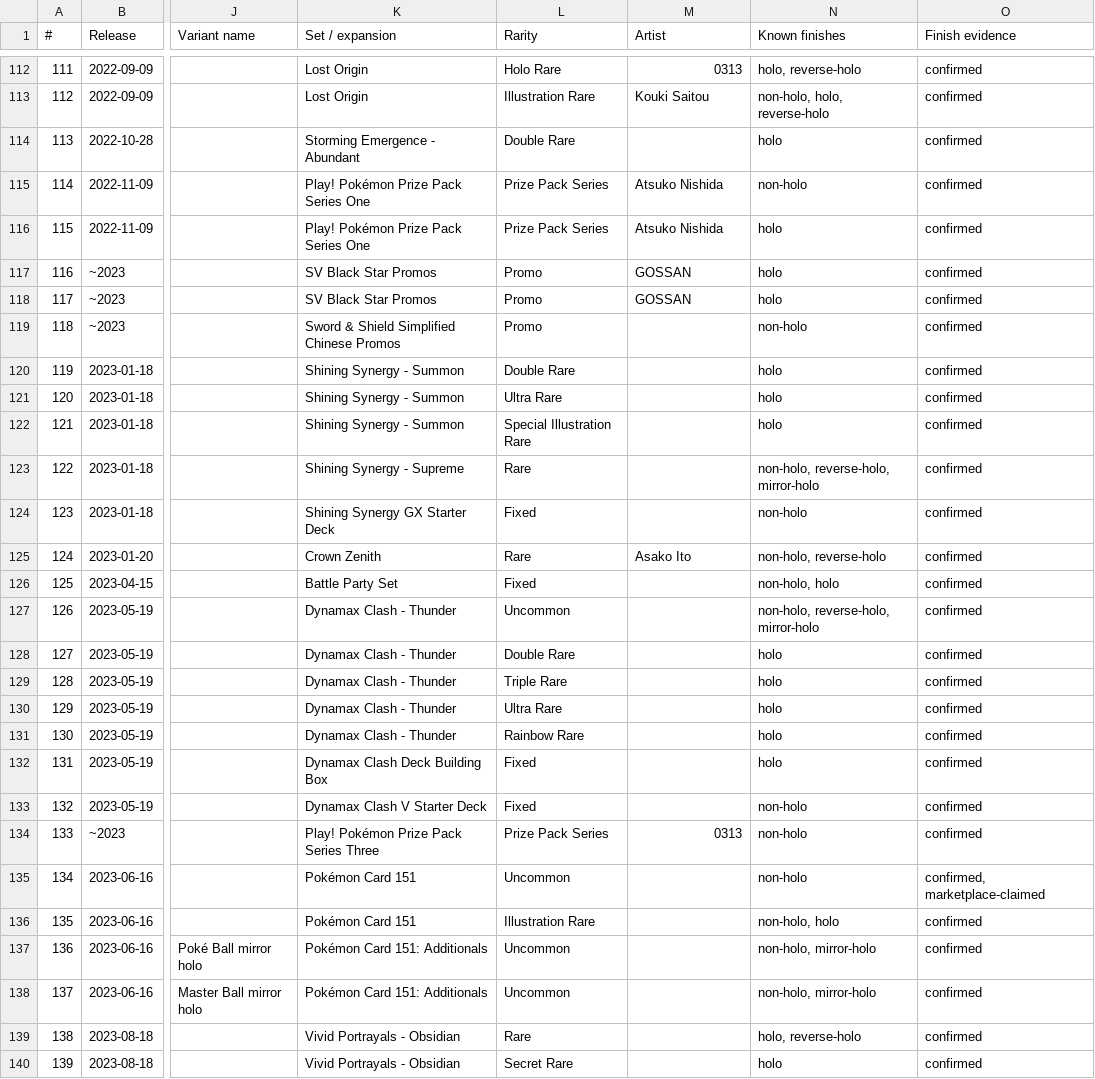
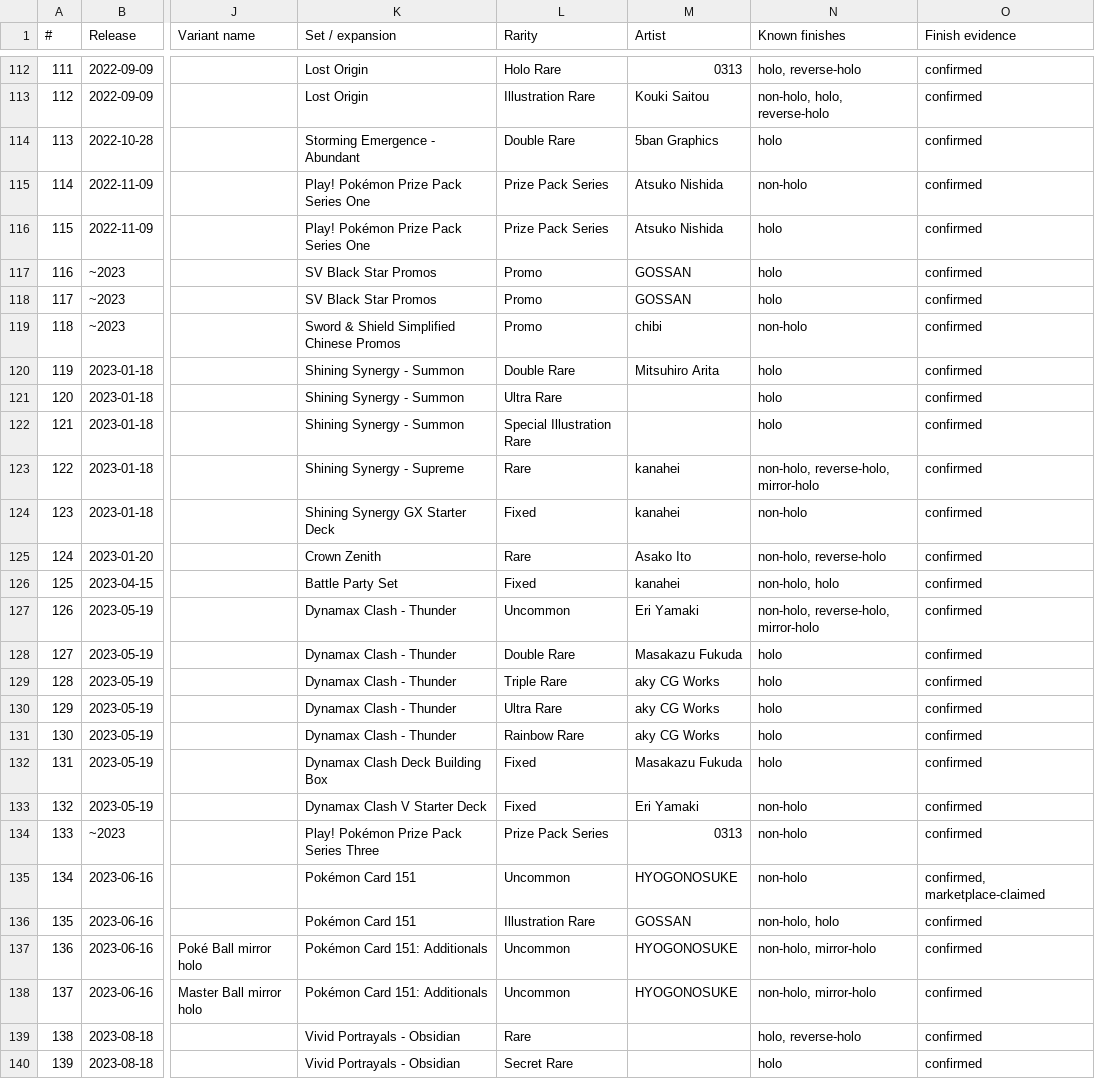
Before and after one commit to m4s-ai/snoredex-data, a CSV file: analysis_confirmed_releases.csv, drawn as a sheet; only a part is shown, gaps mark what is left out; the diff covers the shown part only; the diff names each change by its address in the sheet, - before the commit and + after, or states it on an @@ line.

```diff
--- a/analysis_confirmed_releases.csv
+++ b/analysis_confirmed_releases.csv
-M114 (Artist): (empty)
+M114 (Artist): 5ban Graphics
-M119 (Artist): (empty)
+M119 (Artist): chibi
-M120 (Artist): (empty)
+M120 (Artist): Mitsuhiro Arita
-M123:M124 (Artist): (empty)
+M123:M124 (Artist): kanahei
-M126 (Artist): (empty)
+M126 (Artist): kanahei
-M127 (Artist): (empty)
+M127 (Artist): Eri Yamaki
-M128 (Artist): (empty)
+M128 (Artist): Masakazu Fukuda
-M129:M131 (Artist): (empty)
+M129:M131 (Artist): aky CG Works
-M132 (Artist): (empty)
+M132 (Artist): Masakazu Fukuda
-M133 (Artist): (empty)
+M133 (Artist): Eri Yamaki
-M135 (Artist): (empty)
+M135 (Artist): HYOGONOSUKE
-M136 (Artist): (empty)
+M136 (Artist): GOSSAN
-M137:M138 (Artist): (empty)
+M137:M138 (Artist): HYOGONOSUKE
```
Also changed, not shown: 37 edited cells elsewhere in this file, 35 other files.
